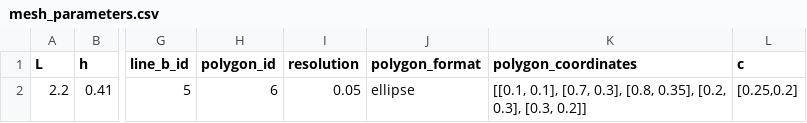
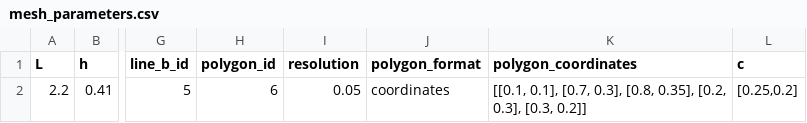
Before and after one commit to Michele-s-team/finite_elements, a CSV file: generate_mesh/2d/square/polygon/mesh_parameters.csv, drawn as a sheet; only a part is shown, gaps mark what is left out; the diff names each change by its address in the sheet, - before the commit and + after, or states it on an @@ line.

Commit message:
Update mesh_parameters.csv

```diff
--- a/generate_mesh/2d/square/polygon/mesh_parameters.csv
+++ b/generate_mesh/2d/square/polygon/mesh_parameters.csv
-J2 (polygon_format): ellipse
+J2 (polygon_format): coordinates
```
